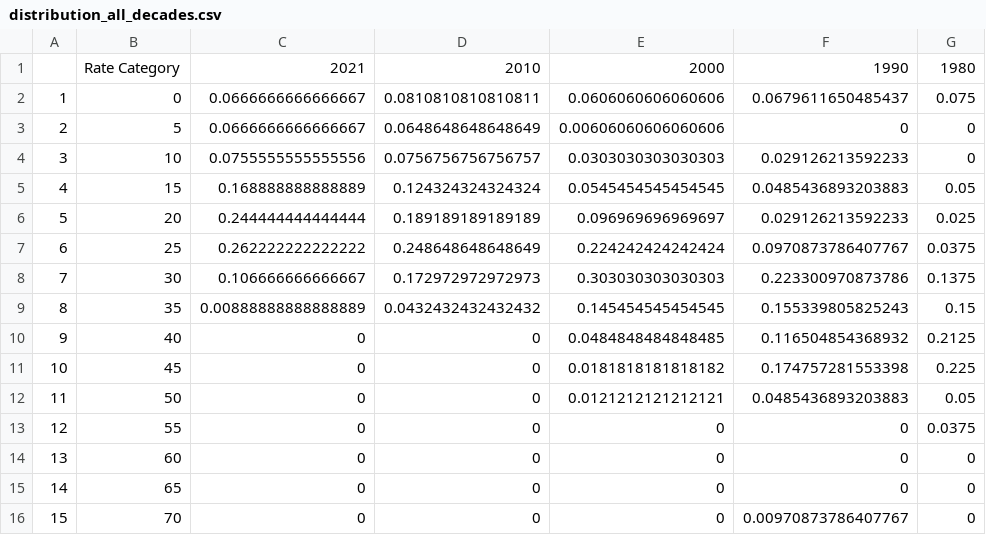
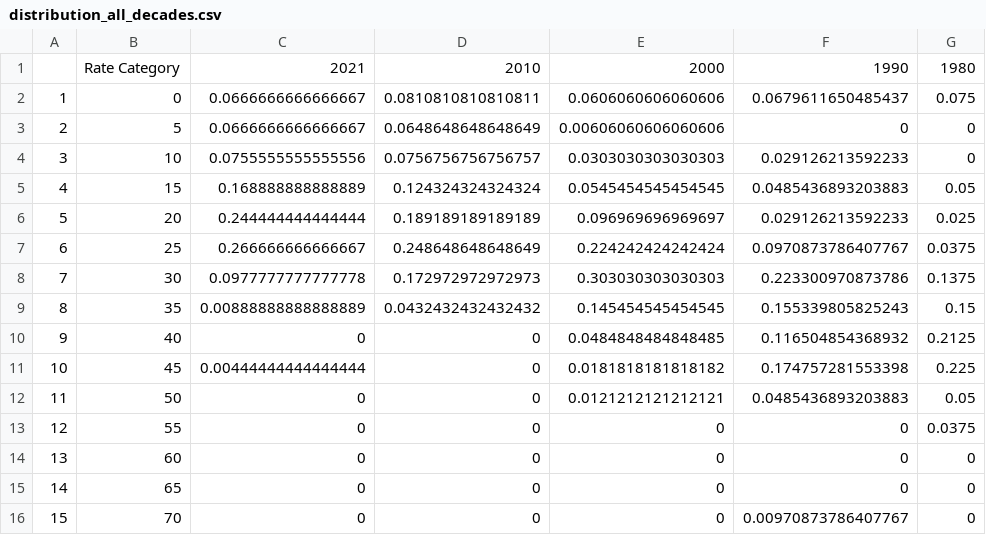
Before and after one commit to TaxFoundation/worldwide-corporate-tax-rates, a CSV file: final_outputs/distribution_all_decades.csv, drawn as a sheet.

```diff
--- a/final_outputs/distribution_all_decades.csv
+++ b/final_outputs/distribution_all_decades.csv
@@ -6,7 +6,7 @@
 "5",20,0.244444444444444,0.189189189189189,0.096969696969697,0.029126213592233,0.025
-"6",25,0.262222222222222,0.248648648648649,0.224242424242424,0.0970873786407767,0.0375
-"7",30,0.106666666666667,0.172972972972973,0.303030303030303,0.223300970873786,0.1375
+"6",25,0.266666666666667,0.248648648648649,0.224242424242424,0.0970873786407767,0.0375
+"7",30,0.0977777777777778,0.172972972972973,0.303030303030303,0.223300970873786,0.1375
 "8",35,0.00888888888888889,0.0432432432432432,0.145454545454545,0.155339805825243,0.15
 "9",40,0,0,0.0484848484848485,0.116504854368932,0.2125
-"10",45,0,0,0.0181818181818182,0.174757281553398,0.225
+"10",45,0.00444444444444444,0,0.0181818181818182,0.174757281553398,0.225
 "11",50,0,0,0.0121212121212121,0.0485436893203883,0.05
```
Also changed, not shown: final_outputs/rate_changes.csv, final_outputs/rate_time_series.csv, 9 other files.
